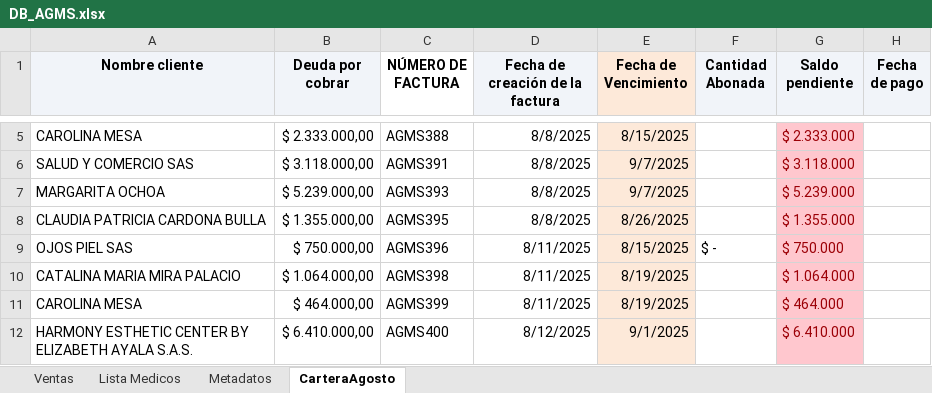
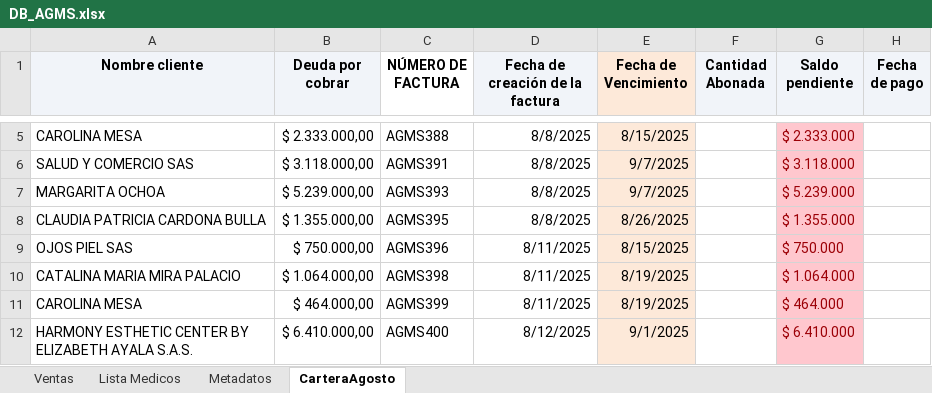
Before and after one commit to Roselmo/AGMS_Dahsboard, an Excel workbook: DB_AGMS.xlsx, sheet CarteraAgosto, drawn as a sheet; only a part is shown, gaps mark what is left out; values as stored, in another font and other column widths than the file's, no borders; the diff names each change by its address in the sheet, - before the commit and + after, or states it on an @@ line.

Commit message:
Add files via upload

```diff
--- a/DB_AGMS.xlsx (sheet CarteraAgosto)
+++ b/DB_AGMS.xlsx (sheet CarteraAgosto)
-F9 (Cantidad Abonada): $ -
+F9 (Cantidad Abonada): (empty)
```
